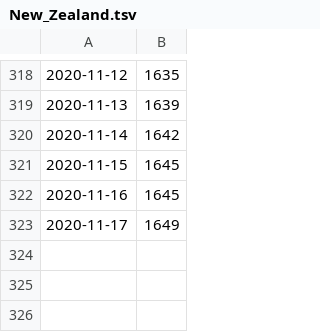
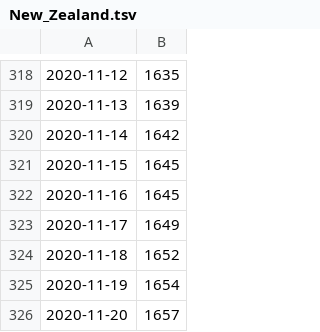
Before and after one commit to yuenlye/flutter-covid-plot, a TSV file: data/New_Zealand.tsv, drawn as a sheet; only a part is shown, gaps mark what is left out; the diff names each change by its address in the sheet, - before the commit and + after, or states it on an @@ line.

```diff
--- a/data/New_Zealand.tsv
+++ b/data/New_Zealand.tsv
+row 324: 2020-11-18 | 1652
+row 325: 2020-11-19 | 1654
+row 326: 2020-11-20 | 1657
```
Also changed, not shown: data/Australia.tsv, data/Malaysia.tsv.
